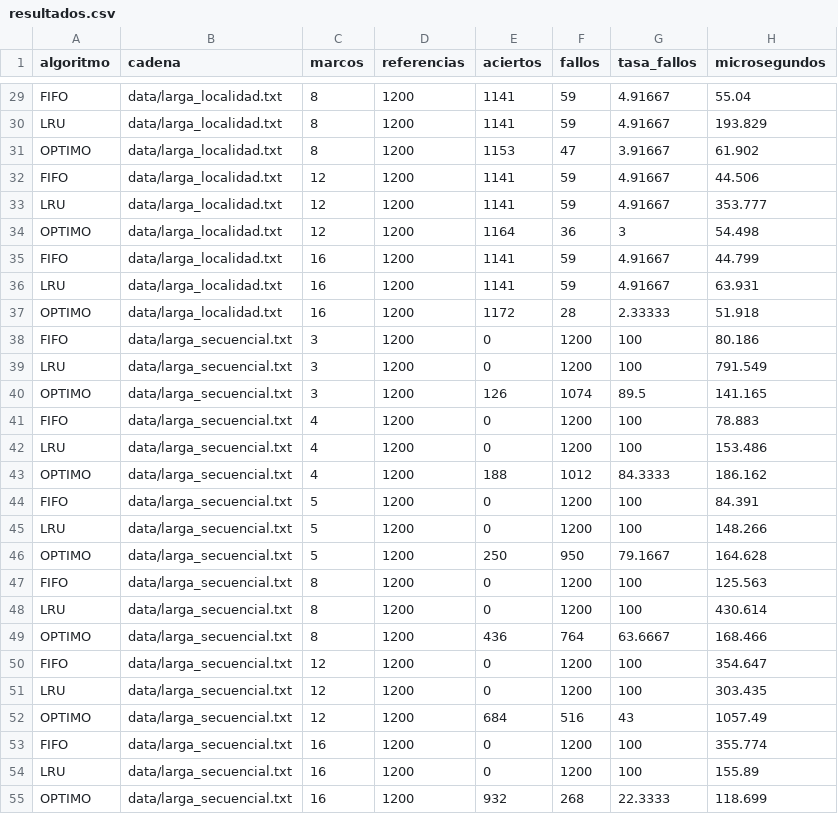
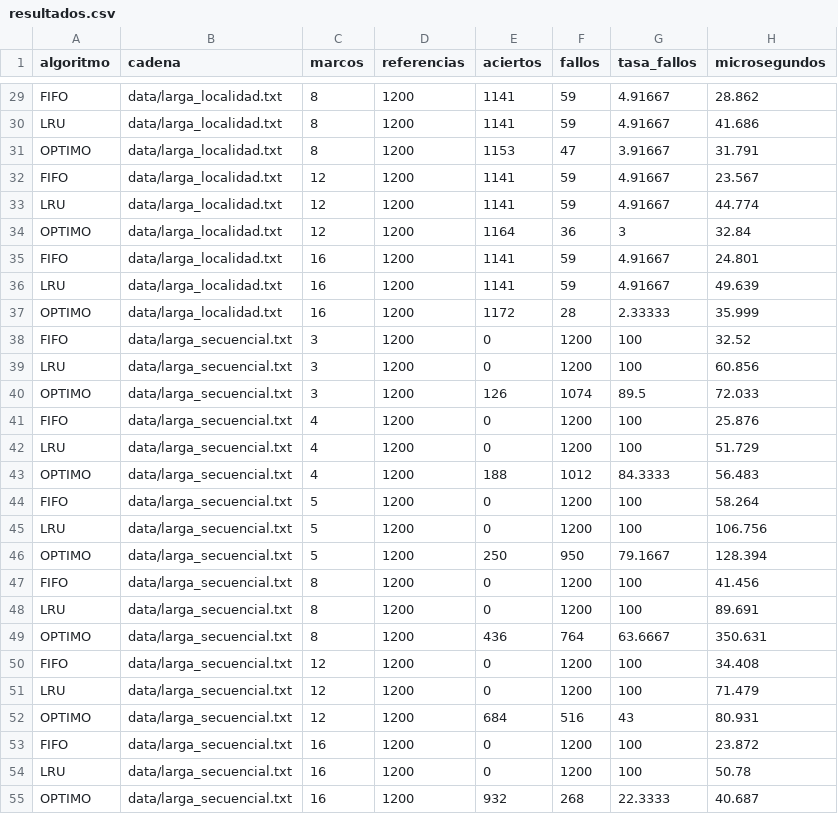
Before and after one commit to PipeDevGit/Proyecto1-sistemas-operativos-, a CSV file: proyecto3-memoria/evidencia/resultados.csv, drawn as a sheet; only a part is shown, gaps mark what is left out; the diff covers the shown part only; the diff names each change by its address in the sheet, - before the commit and + after, or states it on an @@ line.

```diff
--- a/proyecto3-memoria/evidencia/resultados.csv
+++ b/proyecto3-memoria/evidencia/resultados.csv
-H29 (microsegundos): 55.04
+H29 (microsegundos): 28.862
-H30 (microsegundos): 193.829
+H30 (microsegundos): 41.686
-H31 (microsegundos): 61.902
+H31 (microsegundos): 31.791
-H32 (microsegundos): 44.506
+H32 (microsegundos): 23.567
-H33 (microsegundos): 353.777
+H33 (microsegundos): 44.774
-H34 (microsegundos): 54.498
+H34 (microsegundos): 32.84
-H35 (microsegundos): 44.799
+H35 (microsegundos): 24.801
-H36 (microsegundos): 63.931
+H36 (microsegundos): 49.639
-H37 (microsegundos): 51.918
+H37 (microsegundos): 35.999
-H38 (microsegundos): 80.186
+H38 (microsegundos): 32.52
-H39 (microsegundos): 791.549
+H39 (microsegundos): 60.856
-H40 (microsegundos): 141.165
+H40 (microsegundos): 72.033
-H41 (microsegundos): 78.883
+H41 (microsegundos): 25.876
-H42 (microsegundos): 153.486
+H42 (microsegundos): 51.729
-H43 (microsegundos): 186.162
+H43 (microsegundos): 56.483
-H44 (microsegundos): 84.391
+H44 (microsegundos): 58.264
-H45 (microsegundos): 148.266
+H45 (microsegundos): 106.756
-H46 (microsegundos): 164.628
+H46 (microsegundos): 128.394
-H47 (microsegundos): 125.563
+H47 (microsegundos): 41.456
-H48 (microsegundos): 430.614
+H48 (microsegundos): 89.691
-H49 (microsegundos): 168.466
+H49 (microsegundos): 350.631
-H50 (microsegundos): 354.647
+H50 (microsegundos): 34.408
-H51 (microsegundos): 303.435
+H51 (microsegundos): 71.479
-H52 (microsegundos): 1057.49
+H52 (microsegundos): 80.931
-H53 (microsegundos): 355.774
+H53 (microsegundos): 23.872
-H54 (microsegundos): 155.89
+H54 (microsegundos): 50.78
-H55 (microsegundos): 118.699
+H55 (microsegundos): 40.687
```
Also changed, not shown: 45 edited cells elsewhere in this file, 2 other files.
